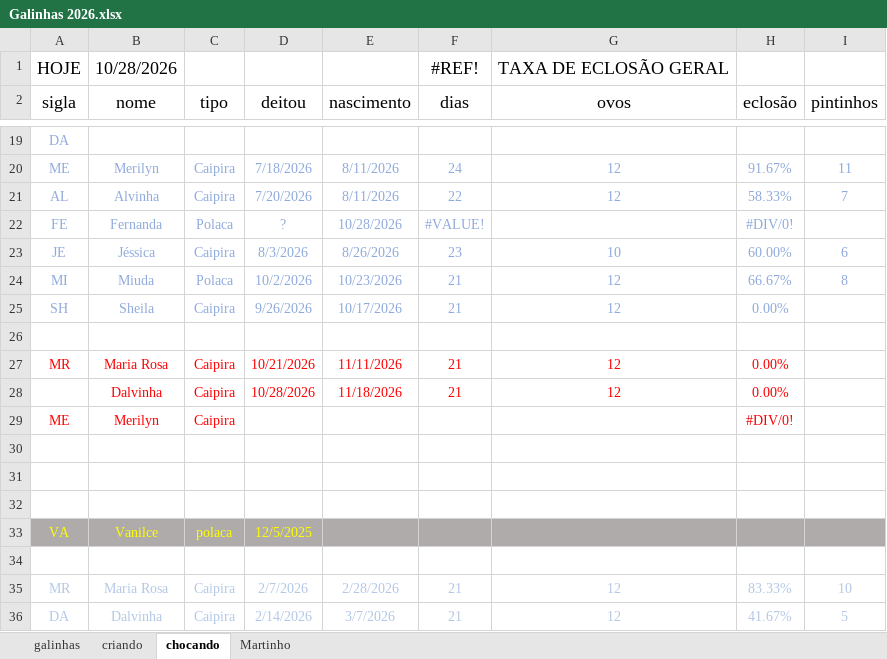
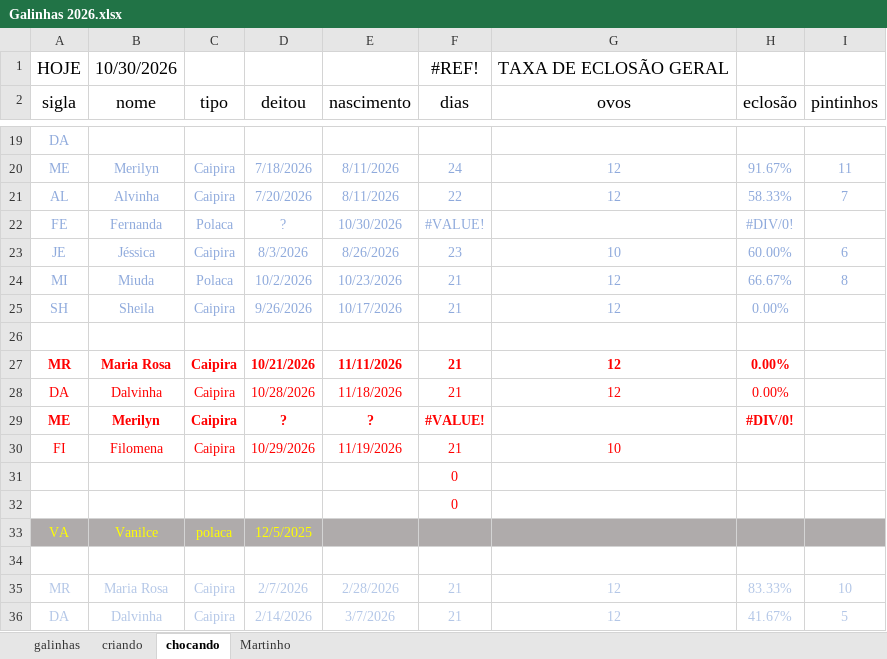
Before and after one commit to HumbertoEliaSoares01/BichosDeCasa, an Excel workbook: Galinhas/Galinhas 2026.xlsx, sheet chocando, drawn as a sheet; only a part is shown, gaps mark what is left out; values as stored, in another font and other column widths than the file's, no borders; the diff names each change by its address in the sheet, - before the commit and + after, or states it on an @@ line.

```diff
--- a/Galinhas/Galinhas 2026.xlsx (sheet chocando)
+++ b/Galinhas/Galinhas 2026.xlsx (sheet chocando)
-B1 (nome): 10/28/2026
+B1 (nome): 10/30/2026
-E22 (nascimento): 10/28/2026
+E22 (nascimento): 10/30/2026
-A27:H27 bold: off
+A27:H27 bold: on
-A28 (sigla): (empty)
+A28 (sigla): DA
-A29:C29 bold: off
+A29:C29 bold: on
-D29 (deitou): (empty)
+D29 (deitou): ?
-E29 (nascimento): (empty)
+E29 (nascimento): ?
-F29 (dias): (empty)
+F29 (dias): #VALUE!
-H29 bold: off
+H29 bold: on
-row 30: (empty)
+row 30: FI | Filomena | Caipira | 10/29/2026 | 11/19/2026 | 21 | 10
-F31:F32 (dias): (empty)
+F31:F32 (dias): 0
```
Also changed, not shown: sheet galinhas, sheet criando.
